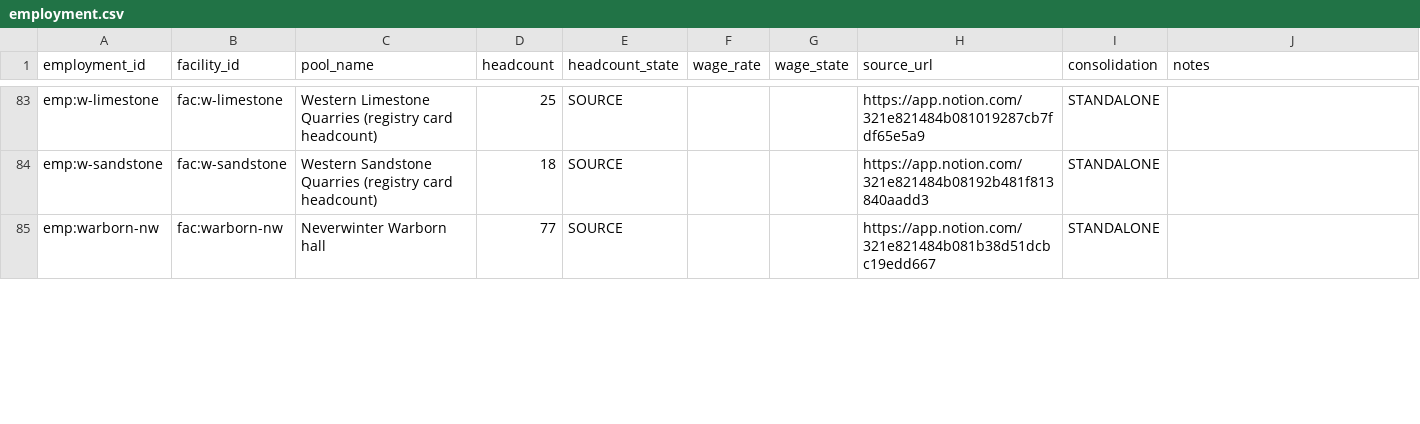
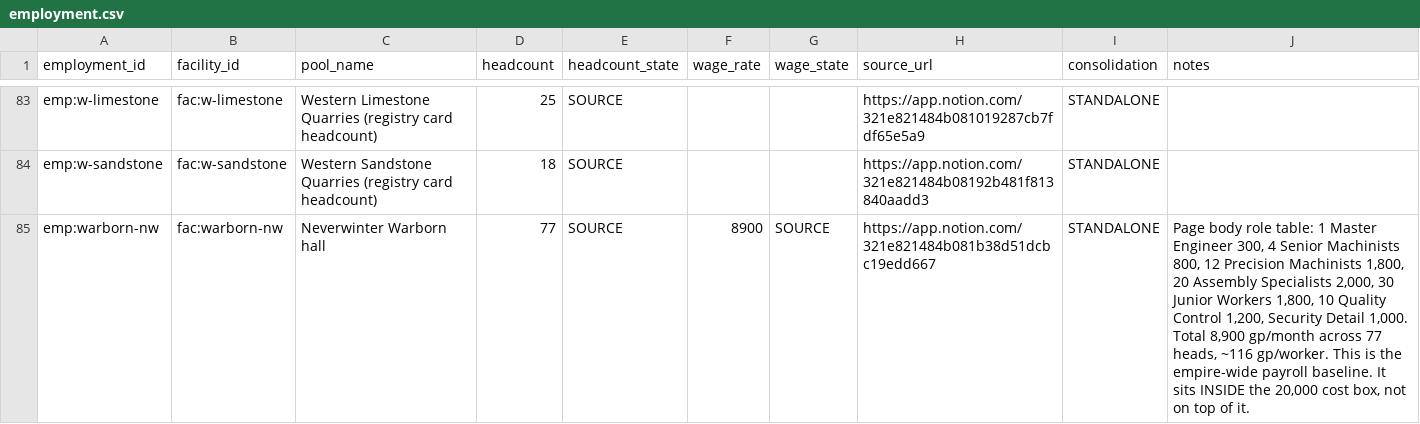
Before and after one commit to CFhacky/baen-economy-engine, a CSV file: data/canonical/employment.csv, drawn as a sheet; only a part is shown, gaps mark what is left out; the diff covers the shown part only.

```diff
--- a/data/canonical/employment.csv
+++ b/data/canonical/employment.csv
@@ -84,2 +84,2 @@ emp:w-limestone,fac:w-limestone,Western Limestone Quarries (registry card headco
 emp:w-sandstone,fac:w-sandstone,Western Sandstone Quarries (registry card headcount),18,SOURCE,,,https://app.notion.com/321e821484b08192b481f813840aadd3,STANDALONE,
-emp:warborn-nw,fac:warborn-nw,Neverwinter Warborn hall,77,SOURCE,,,https://app.notion.com/321e821484b081b38d51dcbc19edd667,STANDALONE,
+emp:warborn-nw,fac:warborn-nw,Neverwinter Warborn hall,77,SOURCE,8900,SOURCE,https://app.notion.com/321e821484b081b38d51dcbc19edd667,STANDALONE,"Page body role table: 1 Master Engineer 300, 4 Senior Machinists 800, 12 Precision Machinists 1,800, 20 Assembly Specialists 2,000, 30 Junior Workers 1,800, 10 Quality Control 1,200, Security Detail 1,000. Total 8,900 gp/month across 77 heads, ~116 gp/worker. This is the empire-wide payroll baseline. It sits INSIDE the 20,000 cost box, not on top of it."
```
Also changed, not shown: 7 edited cells elsewhere in this file, data/canonical/canon_rulings.csv, data/canonical/facilities.csv, 3 other files.
